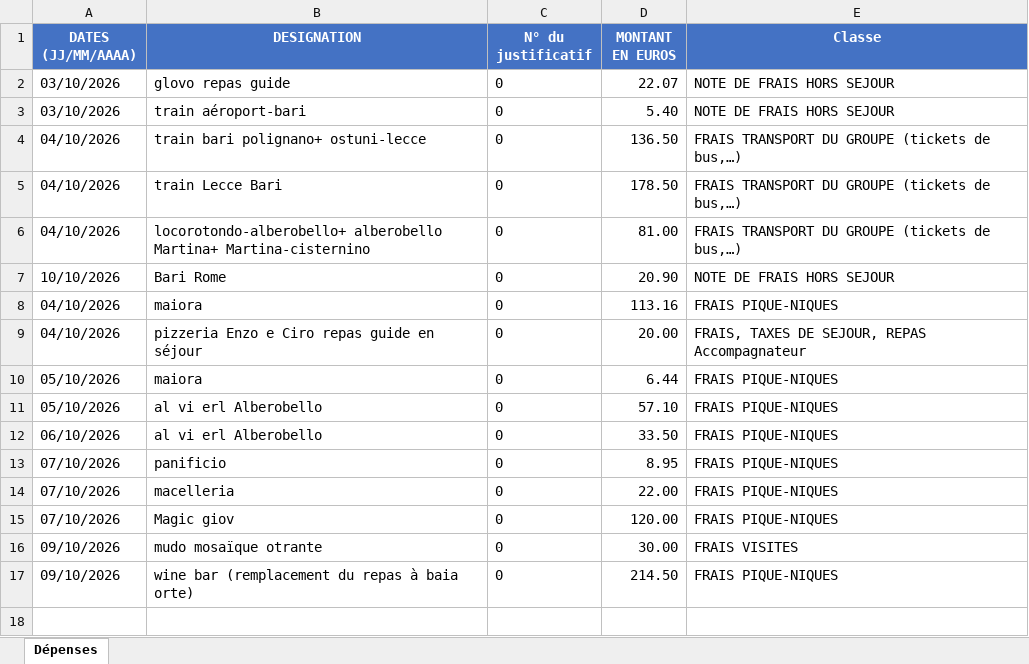
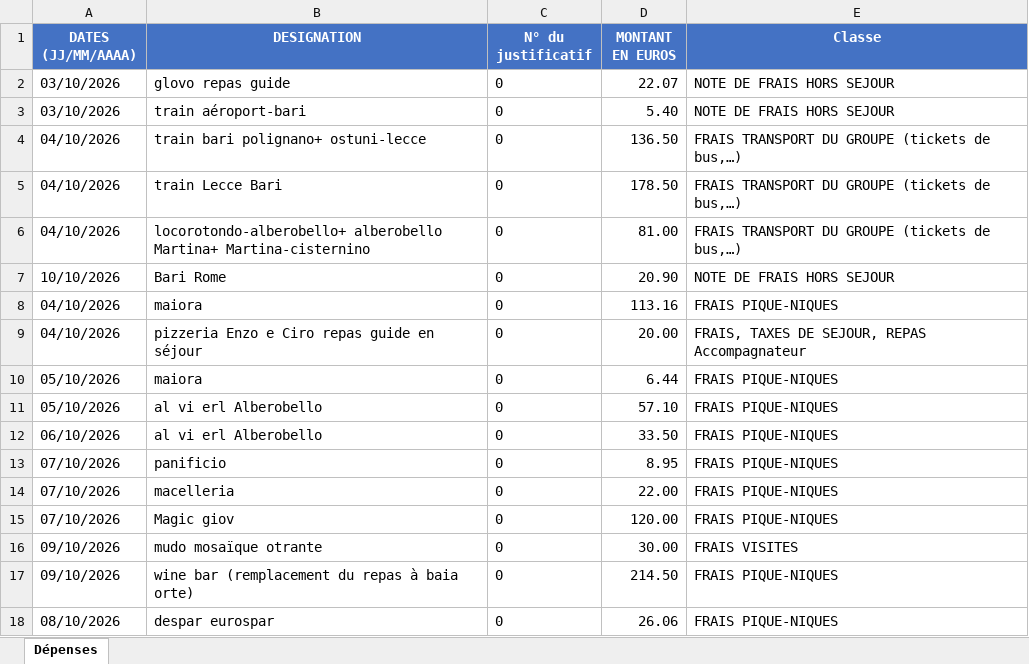
Before and after one commit to felipedpaiva-oss/Inipo, an Excel workbook: planilha/Séjour Pouilles du Sud 04-10-26.xlsx, sheet Dépenses, drawn as a sheet; values as stored, in another font and other column widths than the file's, no borders; the diff names each change by its address in the sheet, - before the commit and + after, or states it on an @@ line.

```diff
--- a/planilha/Séjour Pouilles du Sud 04-10-26.xlsx (sheet Dépenses)
+++ b/planilha/Séjour Pouilles du Sud 04-10-26.xlsx (sheet Dépenses)
+row 18: 08/10/2026 | despar eurospar | 0 | 26.06 | FRAIS PIQUE-NIQUES
```
